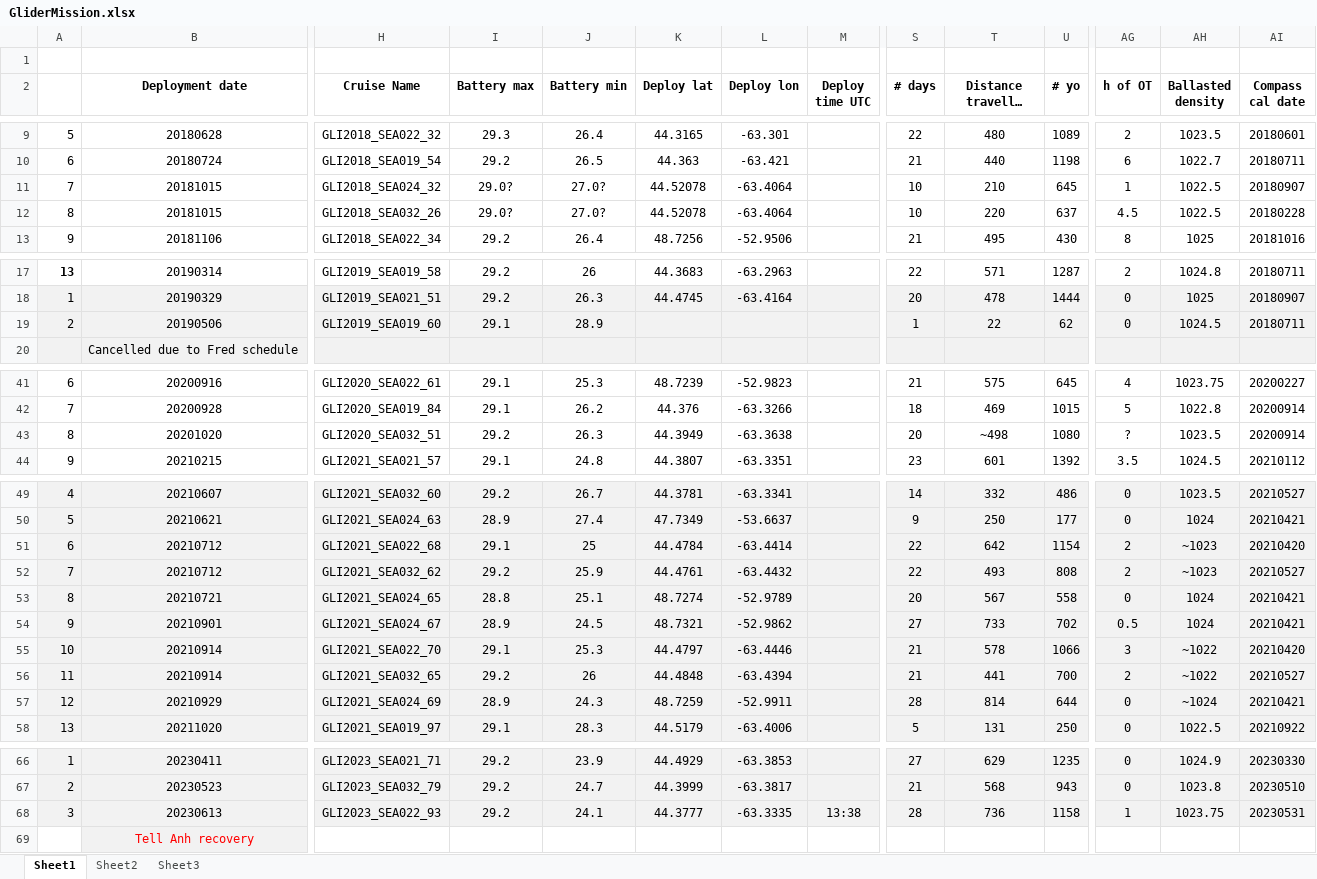
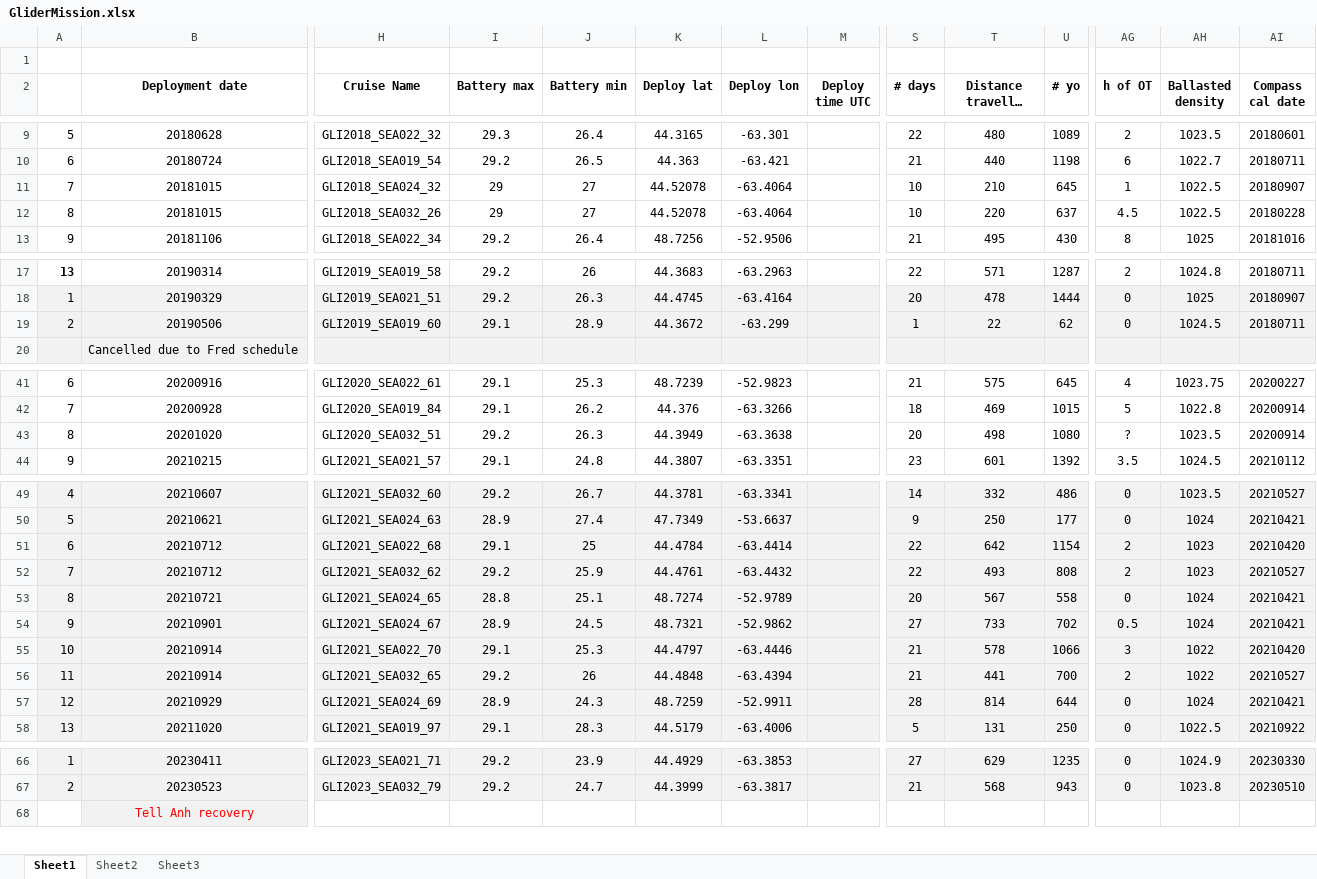
Before and after one commit to clayton33/gliderMetadata, an Excel workbook: initializationData/GliderMission.xlsx, sheet Sheet1, drawn as a sheet; only a part is shown, gaps mark what is left out; long unchanged cells end in …; values as stored, in another font and other column widths than the file's, no borders; rows hold the shown columns only; the diff names each change by its address in the sheet, - before the commit and + after, or states it on an @@ line.

Commit message:
modify some fields for initialization

```diff
--- a/initializationData/GliderMission.xlsx (sheet Sheet1)
+++ b/initializationData/GliderMission.xlsx (sheet Sheet1)
-I11:I12 (Battery max): 29.0?
+I11:I12 (Battery max): 29
-J11:J12 (Battery min): 27.0?
+J11:J12 (Battery min): 27
-K19 (Deploy lat): (empty)
+K19 (Deploy lat): 44.3672
-L19 (Deploy lon): (empty)
+L19 (Deploy lon): -63.299
-T43 (Distance travelled (km)): ~498
+T43 (Distance travelled (km)): 498
-AH51:AH52 (Ballasted density): ~1023
+AH51:AH52 (Ballasted density): 1023
-AH55:AH56 (Ballasted density): ~1022
+AH55:AH56 (Ballasted density): 1022
-AH57 (Ballasted density): ~1024
+AH57 (Ballasted density): 1024
-row 68: 3 | 20230613 | GLI2023_SEA022_93 | 29.2 | 24.1 | 44.3777 | -63.3335 | 13:38 | 28 | 736 | 1158 | 1 | 1023.75 | 20230531
```
Also changed, not shown: 7 other files.
